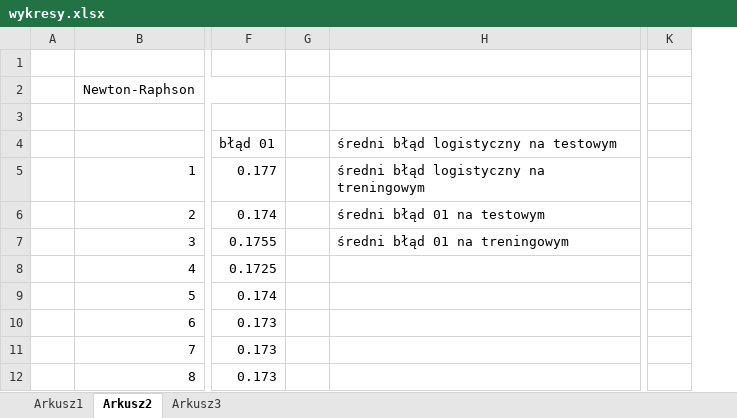
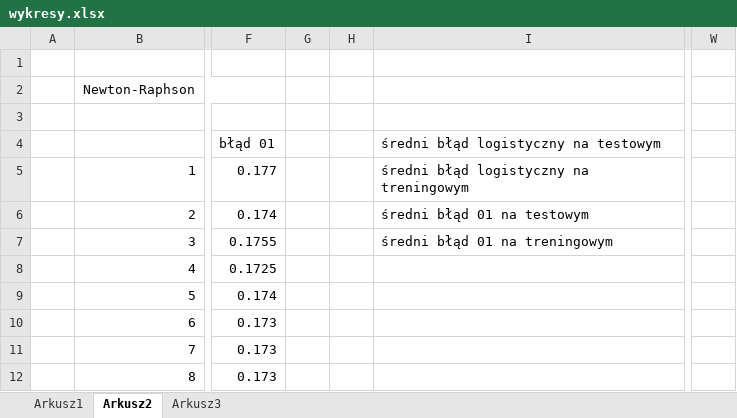
Before and after one commit to wielkimiodas/PalletPacker, an Excel workbook: octave project/wykresy.xlsx, sheet Arkusz2, drawn as a sheet; only a part is shown, gaps mark what is left out; values as stored, in another font and other column widths than the file's, no borders; charts and pictures not drawn; removed rows and columns are numbered as before the commit, all else as after; the diff names each change by its address in the sheet, - before the commit and + after, or states it on an @@ line.

```diff
--- a/octave project/wykresy.xlsx (sheet Arkusz2)
+++ b/octave project/wykresy.xlsx (sheet Arkusz2)
-column G, empty
+column G, empty
+column H, empty
@@ column K hidden, empty @@
+column W, empty
```
Also changed, not shown: sheet Arkusz3, charts or pictures.
